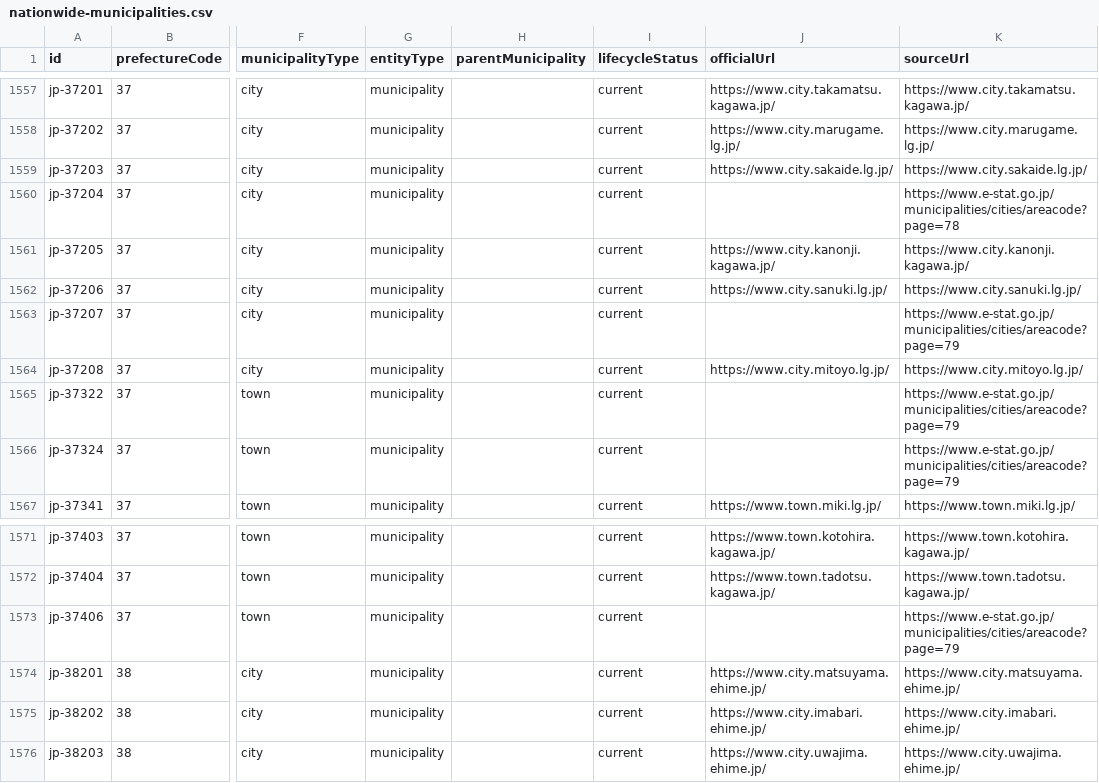
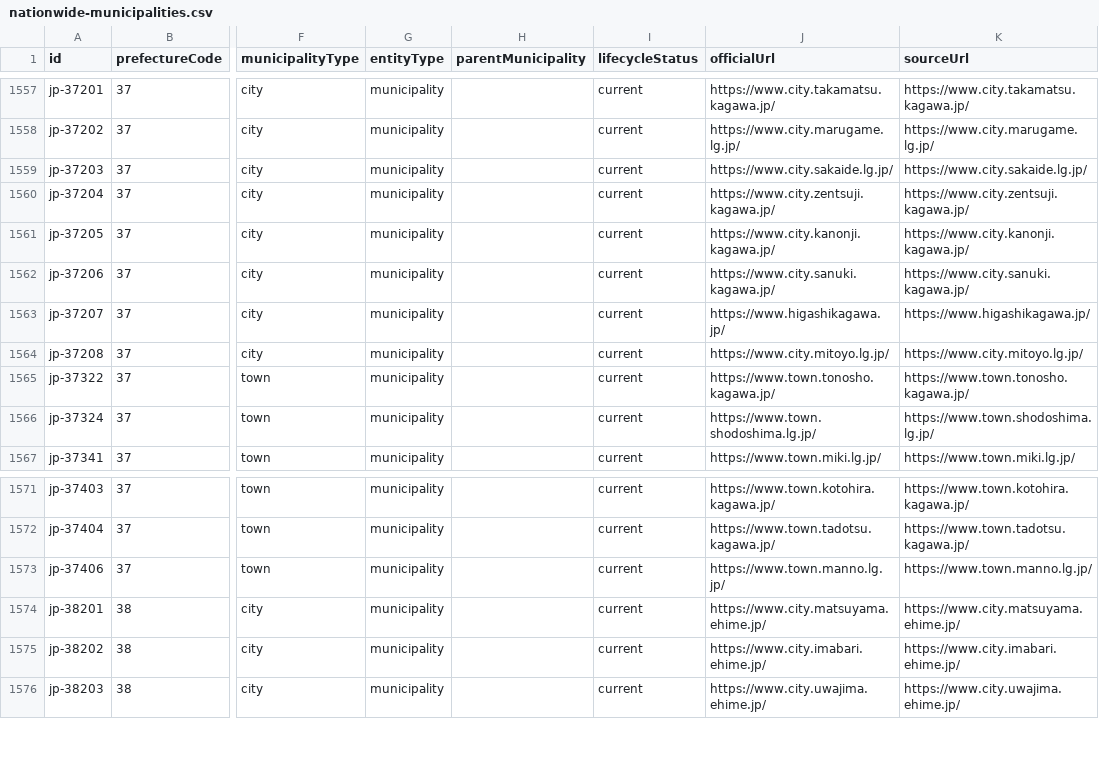
Before and after one commit to Yut8853/fukushi-portal, a CSV file: data/nationwide-municipalities.csv, drawn as a sheet; only a part is shown, gaps mark what is left out; the diff names each change by its address in the sheet, - before the commit and + after, or states it on an @@ line.

```diff
--- a/data/nationwide-municipalities.csv
+++ b/data/nationwide-municipalities.csv
-J1560 (officialUrl): (empty)
+J1560 (officialUrl): https://www.city.zentsuji.kagawa.jp/
-K1560 (sourceUrl): https://www.e-stat.go.jp/municipalities/cities/areacode?page=78
+K1560 (sourceUrl): https://www.city.zentsuji.kagawa.jp/
-J1562 (officialUrl): https://www.city.sanuki.lg.jp/
+J1562 (officialUrl): https://www.city.sanuki.kagawa.jp/
-K1562 (sourceUrl): https://www.city.sanuki.lg.jp/
+K1562 (sourceUrl): https://www.city.sanuki.kagawa.jp/
-J1563 (officialUrl): (empty)
+J1563 (officialUrl): https://www.higashikagawa.jp/
-K1563 (sourceUrl): https://www.e-stat.go.jp/municipalities/cities/areacode?page=79
+K1563 (sourceUrl): https://www.higashikagawa.jp/
-J1565 (officialUrl): (empty)
+J1565 (officialUrl): https://www.town.tonosho.kagawa.jp/
-K1565 (sourceUrl): https://www.e-stat.go.jp/municipalities/cities/areacode?page=79
+K1565 (sourceUrl): https://www.town.tonosho.kagawa.jp/
-J1566 (officialUrl): (empty)
+J1566 (officialUrl): https://www.town.shodoshima.lg.jp/
-K1566 (sourceUrl): https://www.e-stat.go.jp/municipalities/cities/areacode?page=79
+K1566 (sourceUrl): https://www.town.shodoshima.lg.jp/
-J1573 (officialUrl): (empty)
+J1573 (officialUrl): https://www.town.manno.lg.jp/
-K1573 (sourceUrl): https://www.e-stat.go.jp/municipalities/cities/areacode?page=79
+K1573 (sourceUrl): https://www.town.manno.lg.jp/
```
Also changed, not shown: data/municipalities.csv, data/sources.csv, 3 other files.
